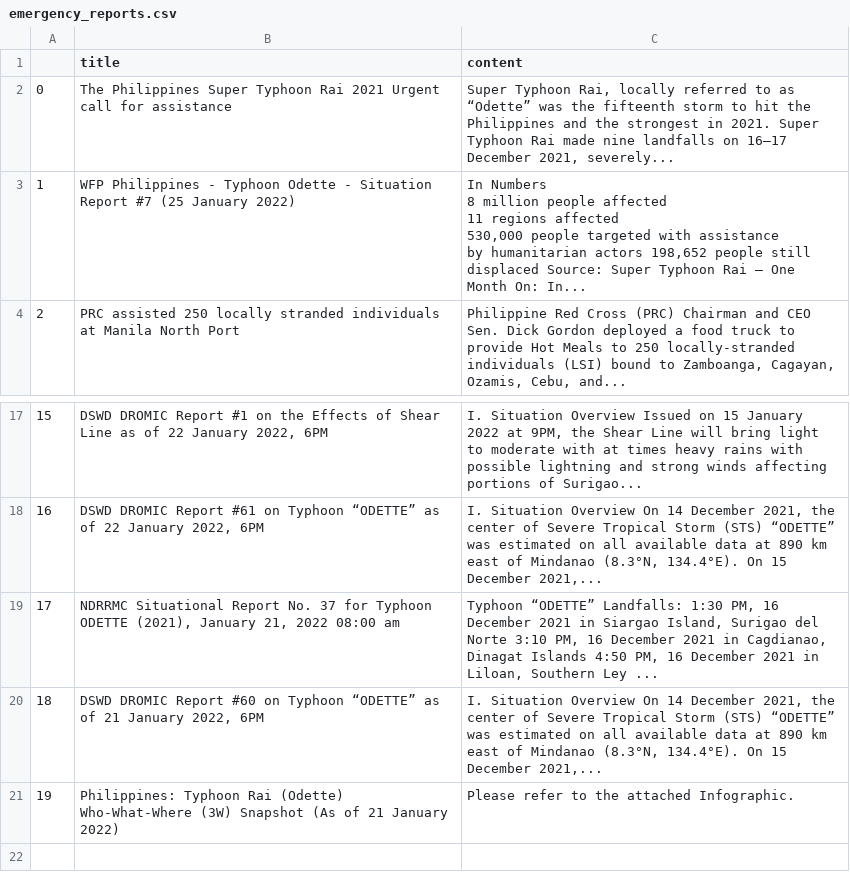
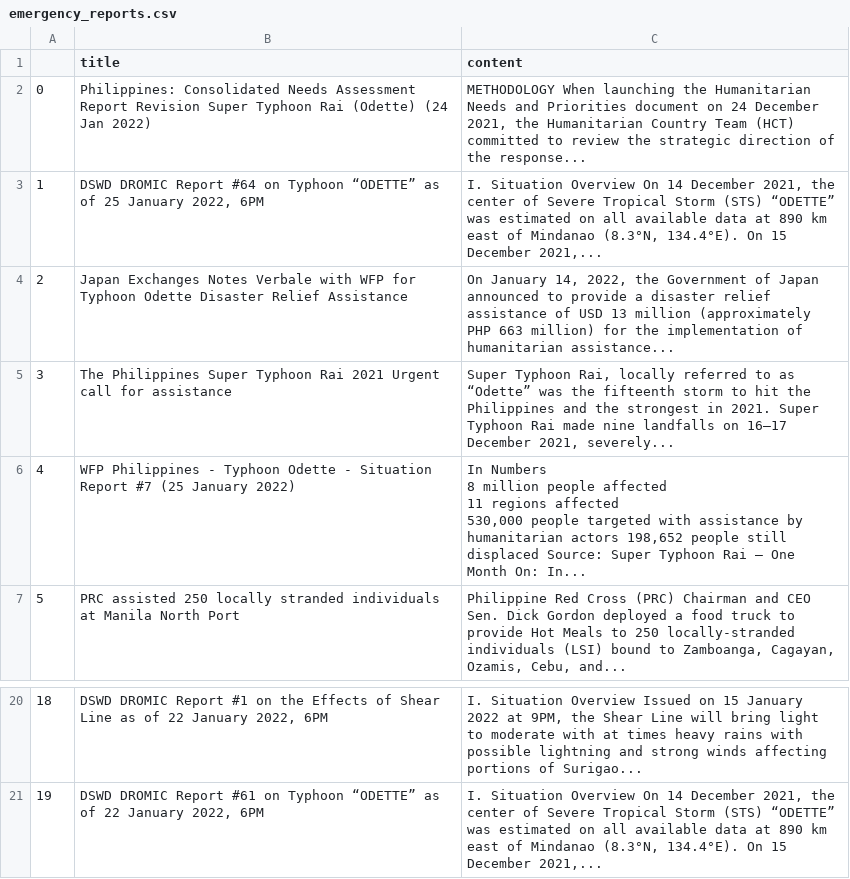
Before and after one commit to jgulane/Autoscraper-2, a CSV file: emergency_reports.csv, drawn as a sheet; only a part is shown, gaps mark what is left out; removed rows and columns are numbered as before the commit, all else as after; the diff names each change by its address in the sheet, - before the commit and + after, or states it on an @@ line.

```diff
--- a/emergency_reports.csv
+++ b/emergency_reports.csv
+row 2: 0 | Philippines: Consolidated Needs Assessment Report Revision Super Typhoon Rai (Odette) (24 Jan 2022) | METHODOLOGY When launching the Humanitarian Needs and Priorities document on 24 December 2021, the Humanitarian Country Team (HCT) committed to review the strategic direction of the response...
+row 3: 1 | DSWD DROMIC Report #64 on Typhoon “ODETTE” as of 25 January 2022, 6PM | I. Situation Overview On 14 December 2021, the center of Severe Tropical Storm (STS) “ODETTE” was estimated on all available data at 890 km east of Mindanao (8.3°N, 134.4°E). On 15 December 2021,...
+row 4: 2 | Japan Exchanges Notes Verbale with WFP for Typhoon Odette Disaster Relief Assistance | On January 14, 2022, the Government of Japan announced to provide a disaster relief assistance of USD 13 million (approximately PHP 663 million) for the implementation of humanitarian assistance...
@@ column A renumbered between rows 5 and 21 @@
-C6 (content): …On: In...
+C6 (content): …On: In...
-row 19: 17 | NDRRMC Situational Report No. 37 for Typhoon ODETTE (2021), January 21, 2022 08:00 am | Typhoon “ODETTE” Landfalls: 1:30 PM, 16 December 2021 in Siargao Island, Surigao del Norte 3:10 PM, 16 December 2021 in Cagdianao, Dinagat Islands 4:50 PM, 16 December 2021 in Liloan, Southern Ley ...
-row 20: 18 | DSWD DROMIC Report #60 on Typhoon “ODETTE” as of 21 January 2022, 6PM | I. Situation Overview On 14 December 2021, the center of Severe Tropical Storm (STS) “ODETTE” was estimated on all available data at 890 km east of Mindanao (8.3°N, 134.4°E). On 15 December 2021,...
-row 21: 19 | Philippines: Typhoon Rai (Odette) Who-What-Where (3W) Snapshot (As of 21 January 2022) | Please refer to the attached Infographic.
```
